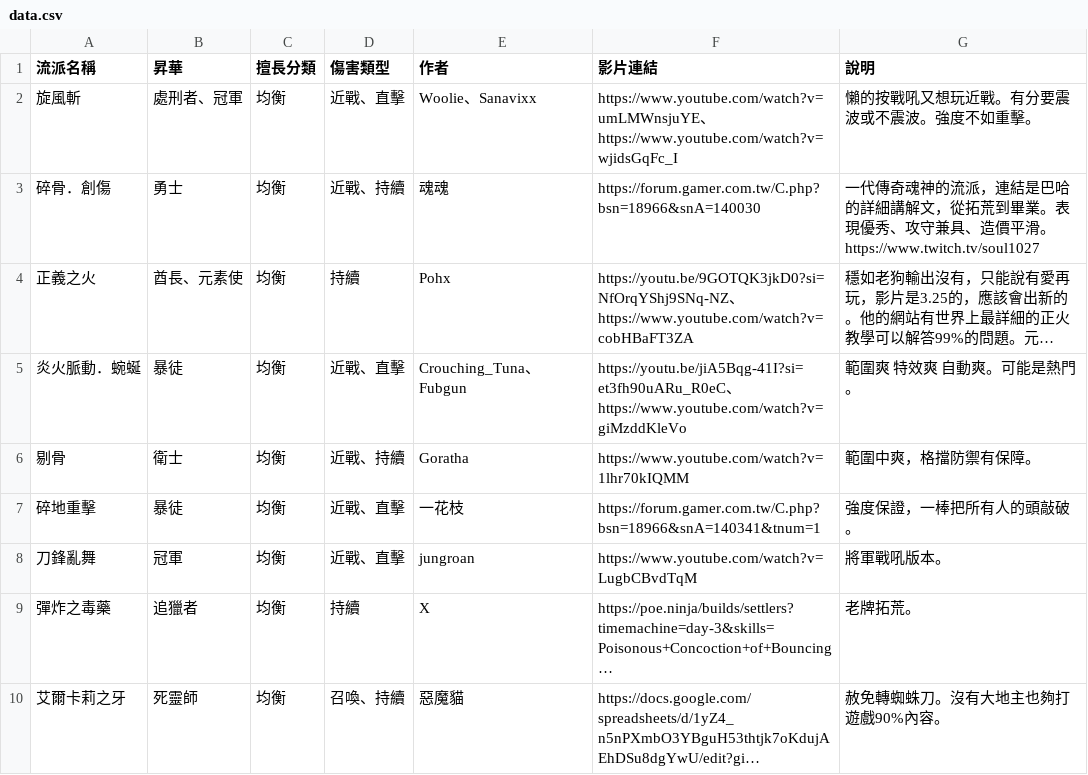
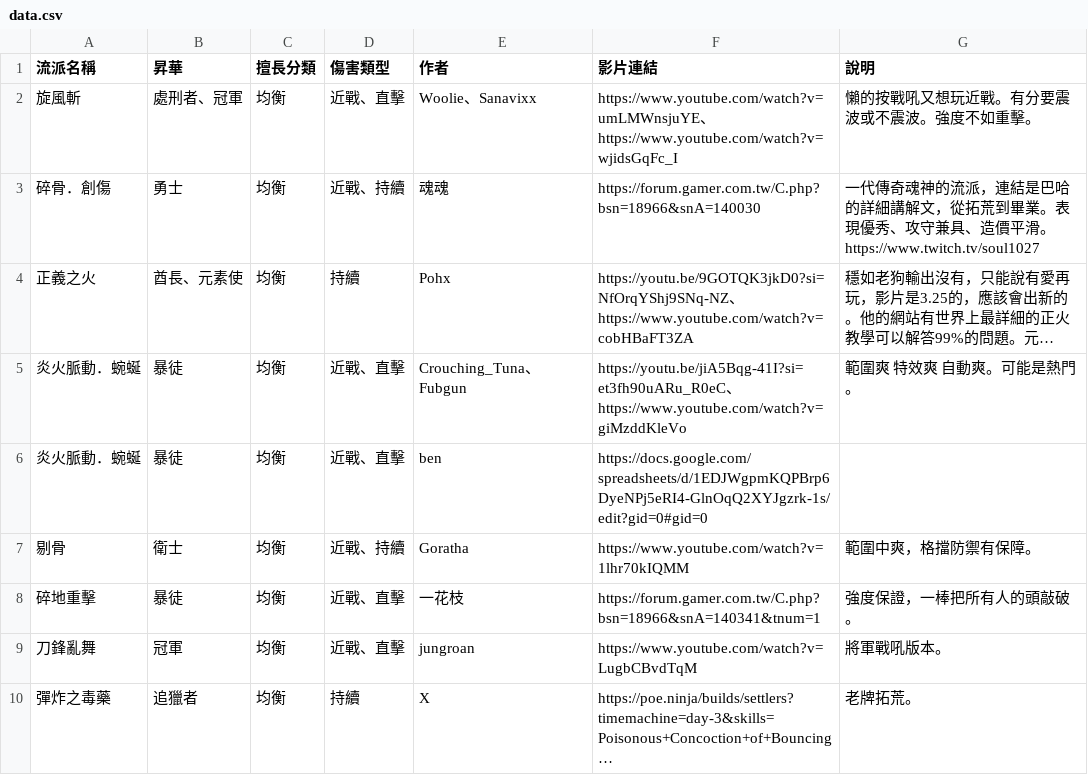
Before and after one commit to sab9527/sab9527.github.io, a CSV file: 3.26build/data.csv, drawn as a sheet; only a part is shown; the shorter side is filled out with more unchanged rows; long unchanged cells end in …; the diff names each change by its address in the sheet, - before the commit and + after, or states it on an @@ line.

```diff
--- a/3.26build/data.csv
+++ b/3.26build/data.csv
+row 6: 炎火脈動．蜿蜒 | 暴徒 | 均衡 | 近戰、直擊 | ben | https://docs.google.com/spreadsheets/d/1EDJWgpmKQPBrp6DyeNPj5eRI4-GlnOqQ2XYJgzrk-1s/edit?gid=0#gid=0
```
